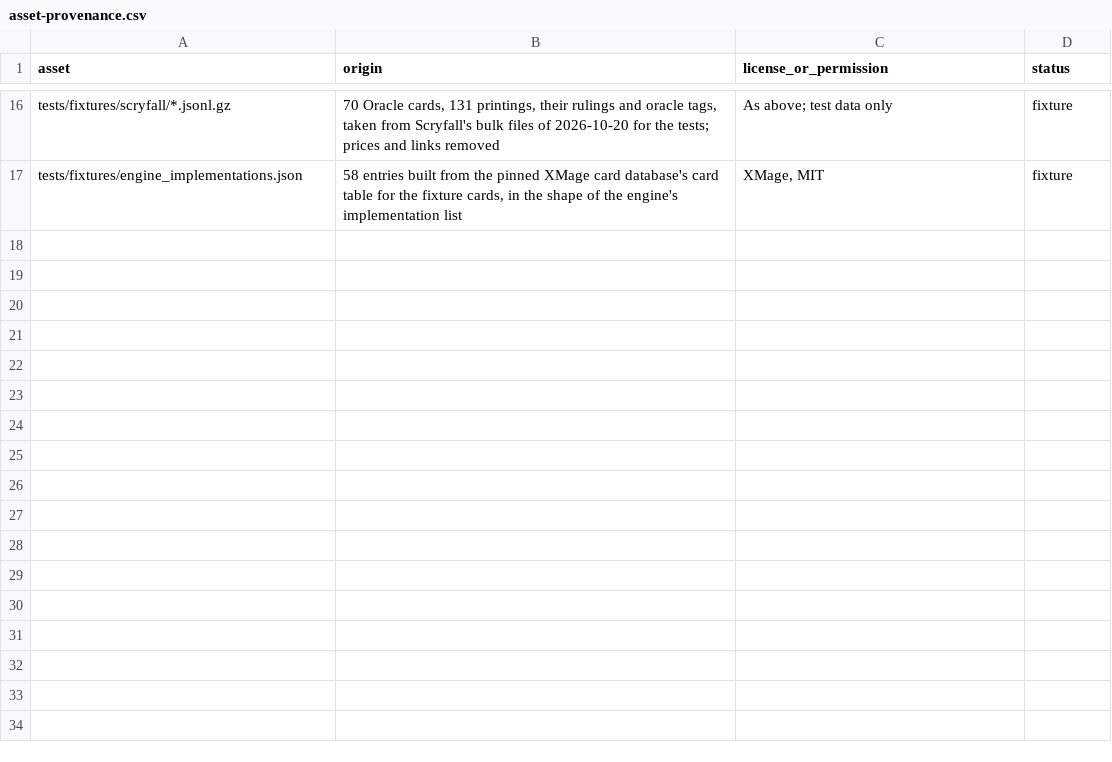
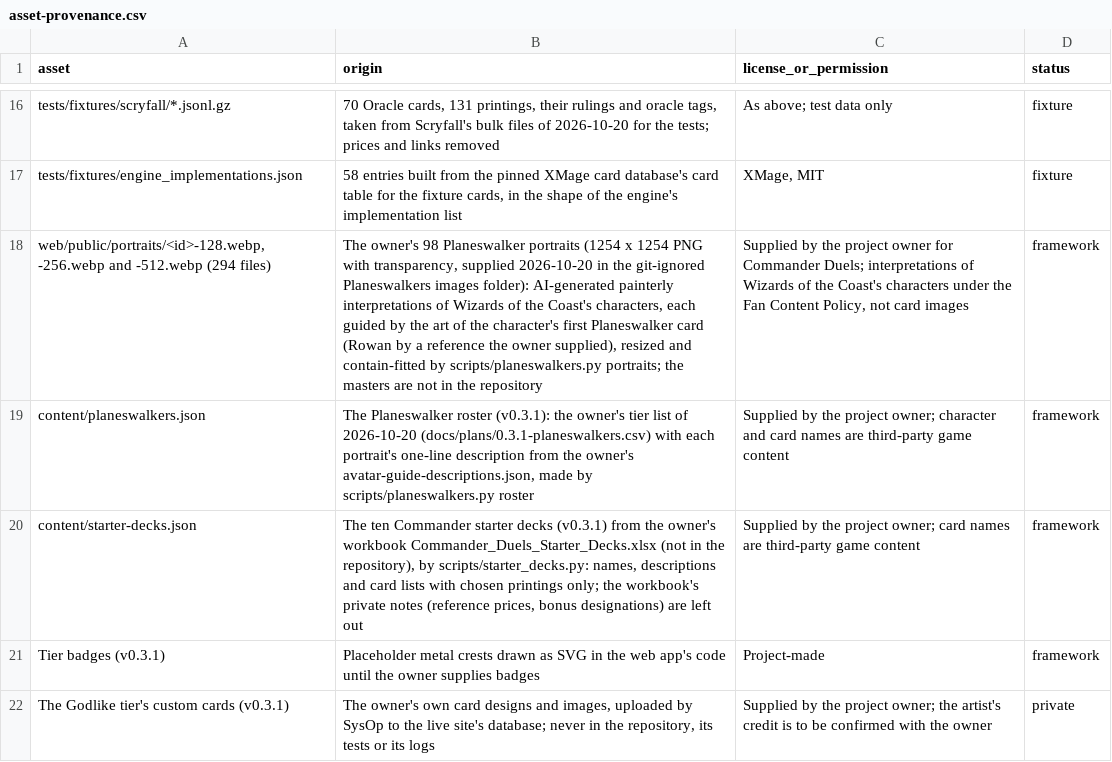
Before and after one commit to sphinxtah/commander-duels, a CSV file: docs/asset-provenance.csv, drawn as a sheet; only a part is shown, gaps mark what is left out; the diff names each change by its address in the sheet, - before the commit and + after, or states it on an @@ line.

```diff
--- a/docs/asset-provenance.csv
+++ b/docs/asset-provenance.csv
+row 18: web/public/portraits/<id>-128.webp, -256.webp and -512.webp (294 files) | The owner's 98 Planeswalker portraits (1254 x 1254 PNG with transparency, supplied 2026-10-20 in the git-ignored Planeswalkers images folder): AI-generated painterly interpretations of Wizards of the Coast's characters, each guided by the art of the character's first Planeswalker card (Rowan by a reference the owner supplied), resized and contain-fitted by scripts/planeswalkers.py portraits; the masters are not in the repository | Supplied by the project owner for Commander Duels; interpretations of Wizards of the Coast's characters under the Fan Content Policy, not card images | framework
+row 19: content/planeswalkers.json | The Planeswalker roster (v0.3.1): the owner's tier list of 2026-10-20 (docs/plans/0.3.1-planeswalkers.csv) with each portrait's one-line description from the owner's avatar-guide-descriptions.json, made by scripts/planeswalkers.py roster | Supplied by the project owner; character and card names are third-party game content | framework
+row 20: content/starter-decks.json | The ten Commander starter decks (v0.3.1) from the owner's workbook Commander_Duels_Starter_Decks.xlsx (not in the repository), by scripts/starter_decks.py: names, descriptions and card lists with chosen printings only; the workbook's private notes (reference prices, bonus designations) are left out | Supplied by the project owner; card names are third-party game content | framework
+row 21: Tier badges (v0.3.1) | Placeholder metal crests drawn as SVG in the web app's code until the owner supplies badges | Project-made | framework
+row 22: The Godlike tier's custom cards (v0.3.1) | The owner's own card designs and images, uploaded by SysOp to the live site's database; never in the repository, its tests or its logs | Supplied by the project owner; the artist's credit is to be confirmed with the owner | private
```
Also changed, not shown: 22 other files.
